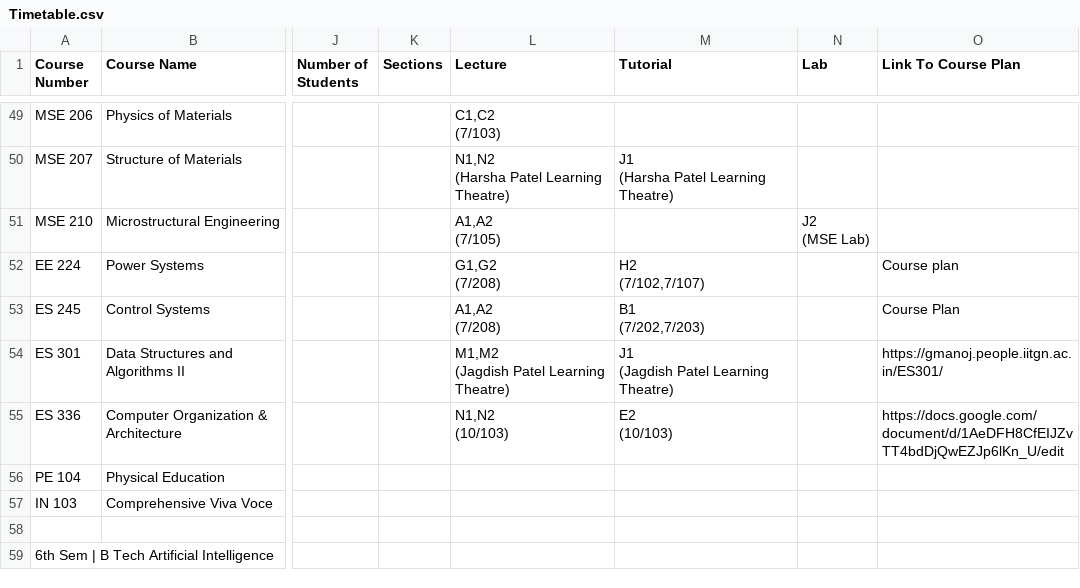
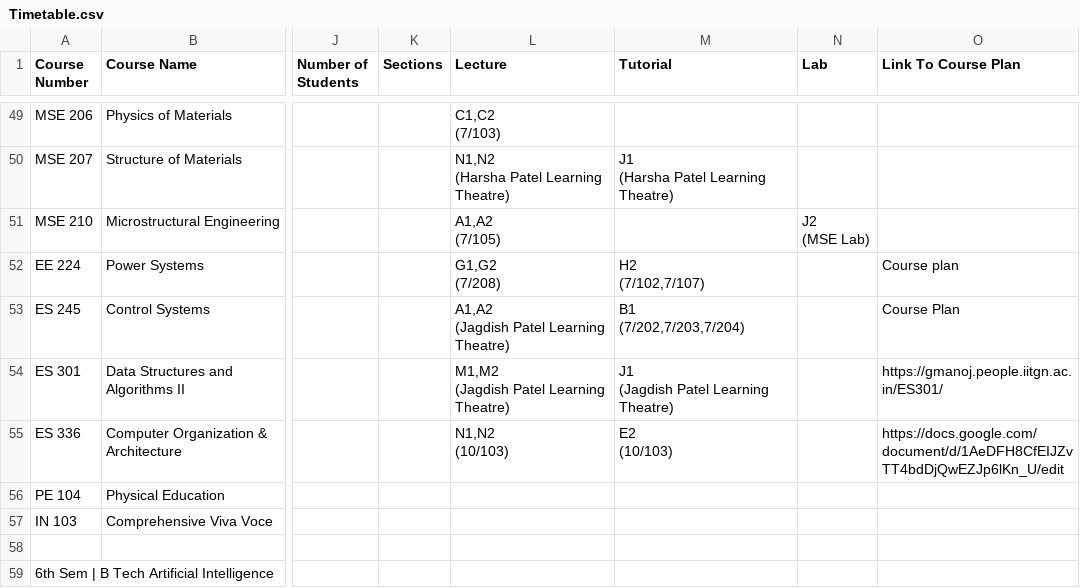
Before and after one commit to Naveen-Pal/timetable, a CSV file: Timetable.csv, drawn as a sheet; only a part is shown, gaps mark what is left out; ↵ is a line break in a cell; the diff names each change by its address in the sheet, - before the commit and + after, or states it on an @@ line.

```diff
--- a/Timetable.csv
+++ b/Timetable.csv
-L53 (Lecture): A1,A2 ↵ (7/208)
+L53 (Lecture): A1,A2 ↵ (Jagdish Patel Learning Theatre)
-M53 (Tutorial): B1 ↵ (7/202,7/203)
+M53 (Tutorial): B1 ↵ (7/202,7/203,7/204)
```
Also changed, not shown: Updated_Processed_Timetable.csv.
